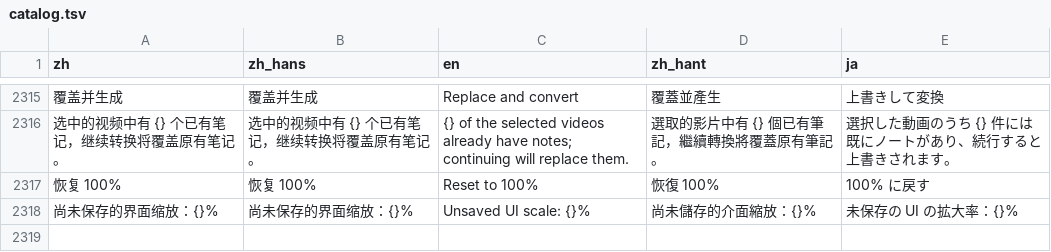
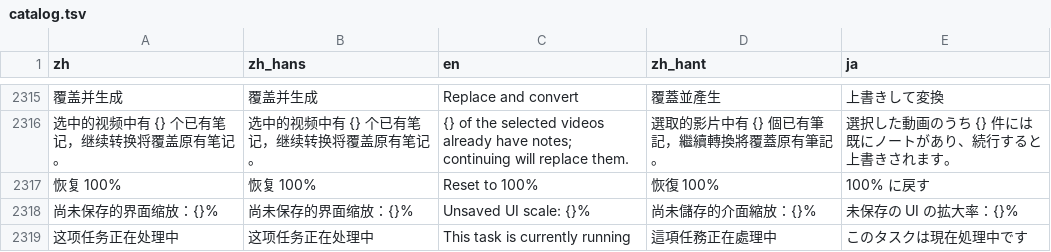
Before and after one commit to mizorewww/course2md, a TSV file: i18n/catalog.tsv, drawn as a sheet; only a part is shown, gaps mark what is left out; the diff names each change by its address in the sheet, - before the commit and + after, or states it on an @@ line.

Commit message:
desktop-store, desktop-tasks: rewrite task management around 5-state in-place course tasks

```diff
--- a/i18n/catalog.tsv
+++ b/i18n/catalog.tsv
+row 2319: 这项任务正在处理中 | 这项任务正在处理中 | This task is currently running | 這項任務正在處理中 | このタスクは現在処理中です
```
Also changed, not shown: 17 other files.
